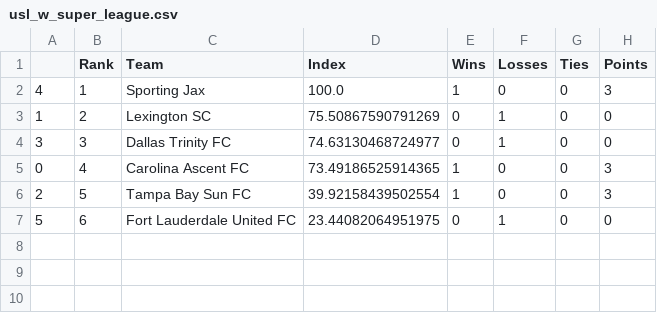
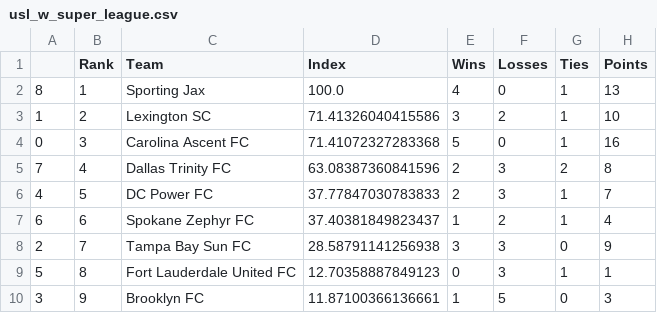
Before and after one commit to jmn5/powerRankCSVFiles, a CSV file: usl_w_super_league.csv, drawn as a sheet.

```diff
--- a/usl_w_super_league.csv
+++ b/usl_w_super_league.csv
@@ -1,7 +1,10 @@
 ,Rank,Team,Index,Wins,Losses,Ties,Points
-4,1,Sporting Jax,100.0,1,0,0,3
-1,2,Lexington SC,75.50867590791269,0,1,0,0
-3,3,Dallas Trinity FC,74.63130468724977,0,1,0,0
-0,4,Carolina Ascent FC,73.49186525914365,1,0,0,3
-2,5,Tampa Bay Sun FC,39.92158439502554,1,0,0,3
-5,6,Fort Lauderdale United FC,23.44082064951975,0,1,0,0
+8,1,Sporting Jax,100.0,4,0,1,13
+1,2,Lexington SC,71.41326040415586,3,2,1,10
+0,3,Carolina Ascent FC,71.41072327283368,5,0,1,16
+7,4,Dallas Trinity FC,63.08387360841596,2,3,2,8
+4,5,DC Power FC,37.77847030783833,2,3,1,7
+6,6,Spokane Zephyr FC,37.40381849823437,1,2,1,4
+2,7,Tampa Bay Sun FC,28.58791141256938,3,3,0,9
+5,8,Fort Lauderdale United FC,12.70358887849123,0,3,1,1
+3,9,Brooklyn FC,11.87100366136661,1,5,0,3
```
Also changed, not shown: la_liga_power_rankings.csv, ncaaWhockeyd3_power_rankings.csv, 15 other files.
